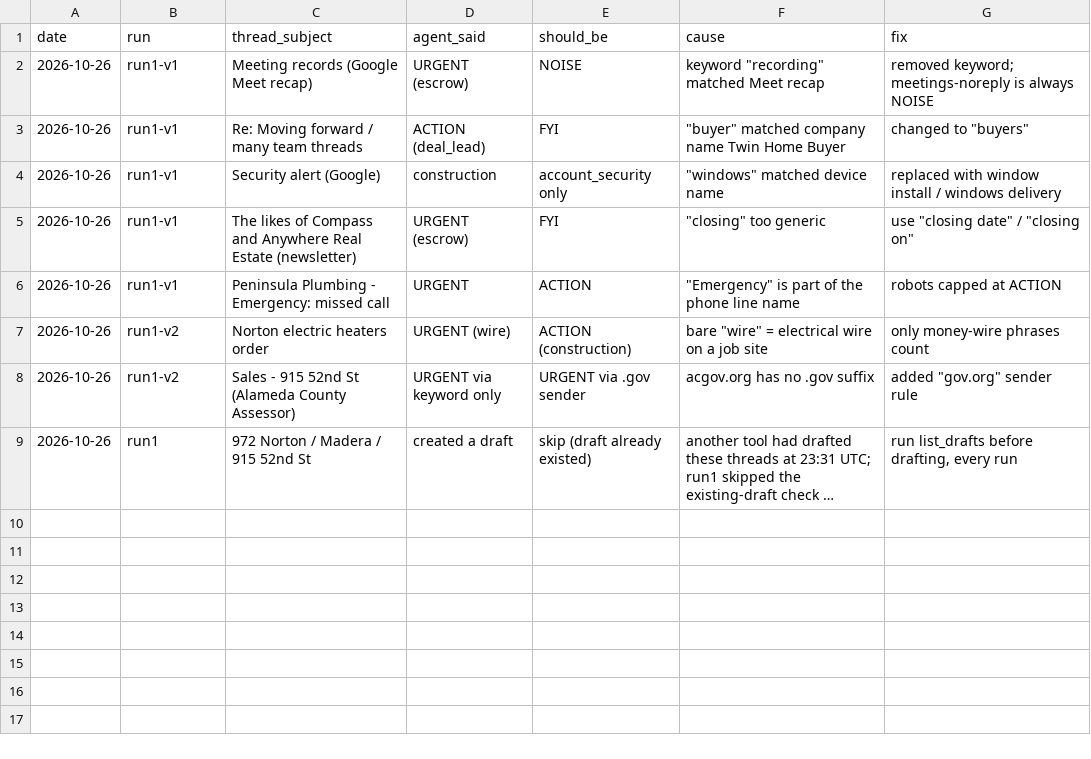
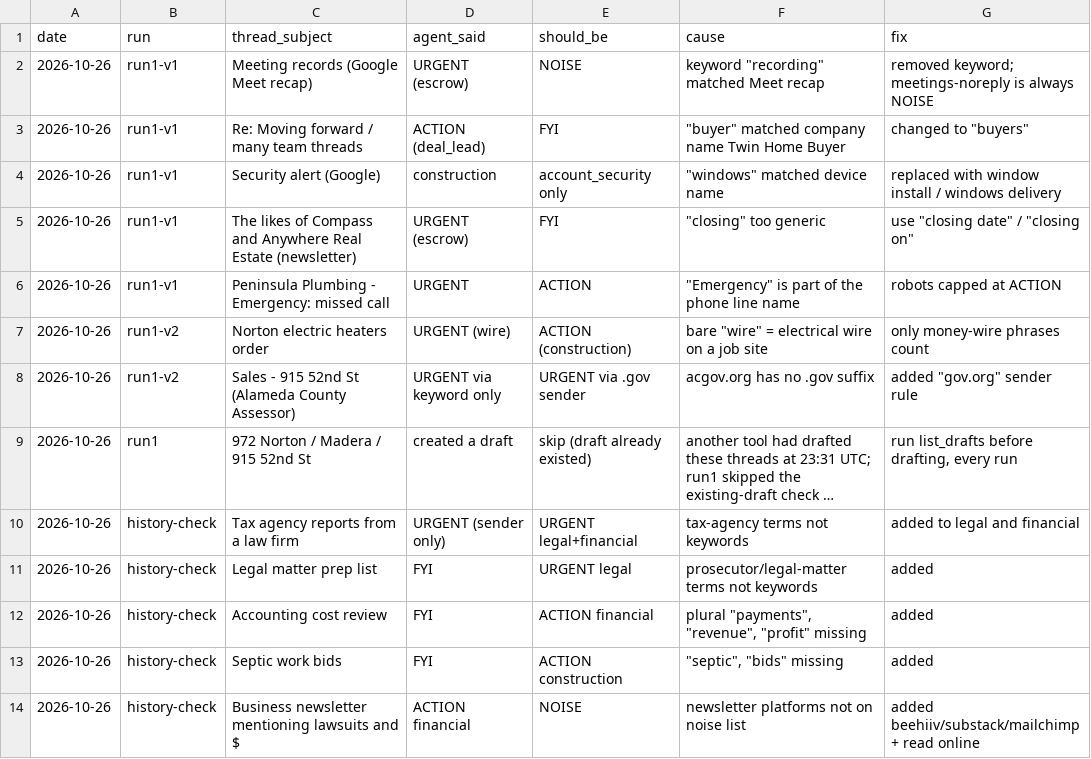
Before and after one commit to juantwinhomes/Juan-Diaz-CEO-Twin-Home-Buyer, a CSV file: email_agent/qa_log.csv, drawn as a sheet; long unchanged cells end in …; the diff names each change by its address in the sheet, - before the commit and + after, or states it on an @@ line.

```diff
--- a/email_agent/qa_log.csv
+++ b/email_agent/qa_log.csv
+row 10: 2026-10-26 | history-check | Tax agency reports from a law firm | URGENT (sender only) | URGENT legal+financial | tax-agency terms not keywords | added to legal and financial
+row 11: 2026-10-26 | history-check | Legal matter prep list | FYI | URGENT legal | prosecutor/legal-matter terms not keywords | added
+row 12: 2026-10-26 | history-check | Accounting cost review | FYI | ACTION financial | plural "payments", "revenue", "profit" missing | added
+row 13: 2026-10-26 | history-check | Septic work bids | FYI | ACTION construction | "septic", "bids" missing | added
+row 14: 2026-10-26 | history-check | Business newsletter mentioning lawsuits and $ | ACTION financial | NOISE | newsletter platforms not on noise list | added beehiiv/substack/mailchimp + read online
```
Also changed, not shown: 2 other files.
